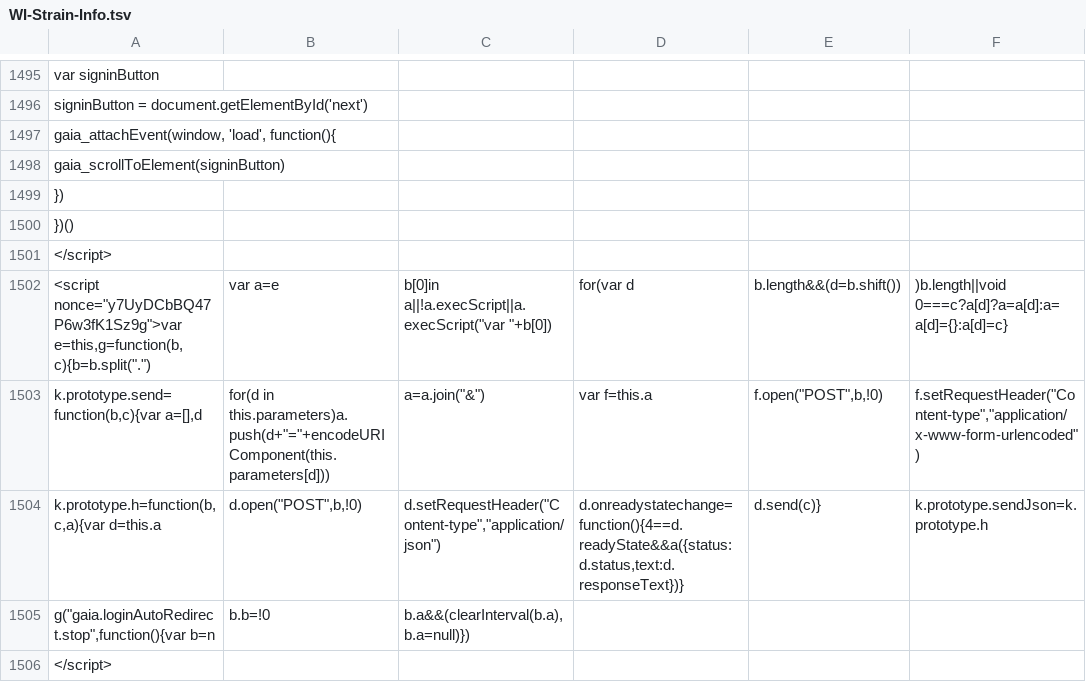
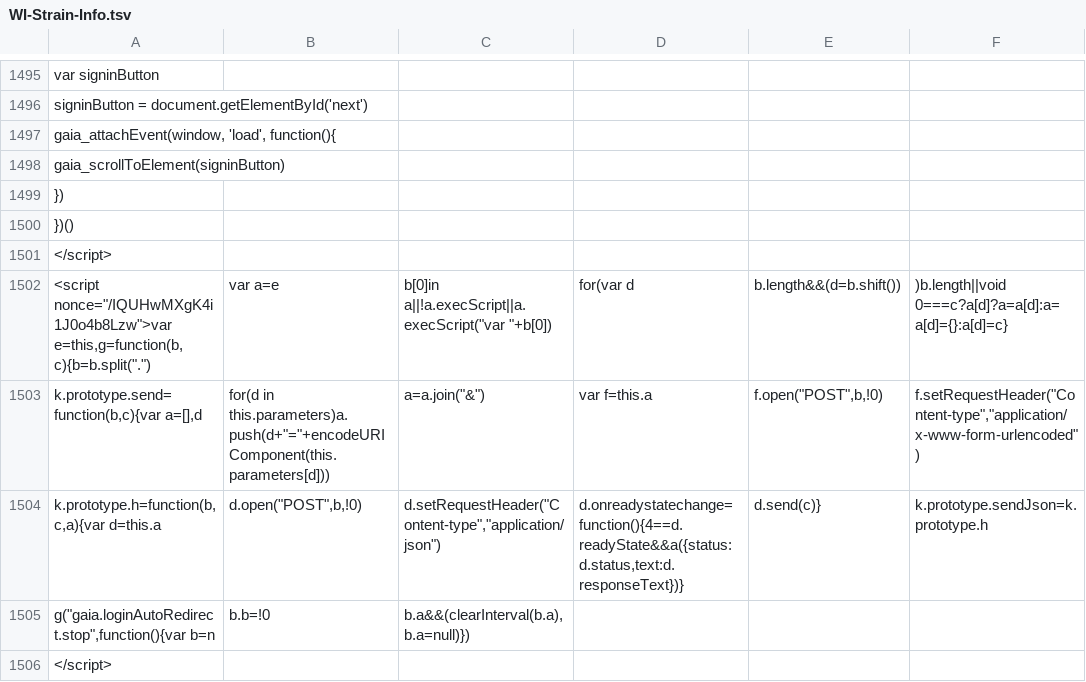
Before and after one commit to AndersenLab/WI-Strain-Info, a TSV file: WI-Strain-Info.tsv, drawn as a sheet; only a part is shown, gaps mark what is left out; the diff covers the shown part only; the diff names each change by its address in the sheet, - before the commit and + after, or states it on an @@ line.

```diff
--- a/WI-Strain-Info.tsv
+++ b/WI-Strain-Info.tsv
-A1502: <script nonce="y7UyDCbBQ47P6w3fK1Sz9g">var e=this,g=function(b,c){b=b.split(".")
+A1502: <script nonce="/IQUHwMXgK4i1J0o4b8Lzw">var e=this,g=function(b,c){b=b.split(".")
```
Also changed, not shown: 11 edited cells elsewhere in this file.
